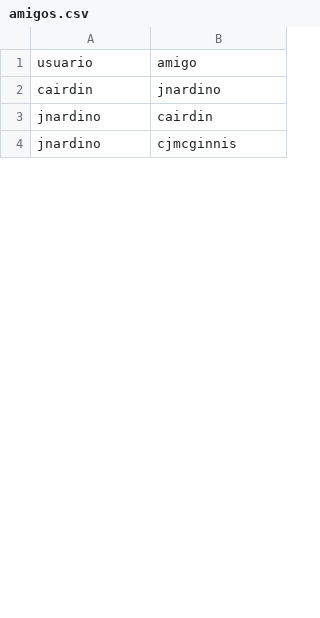
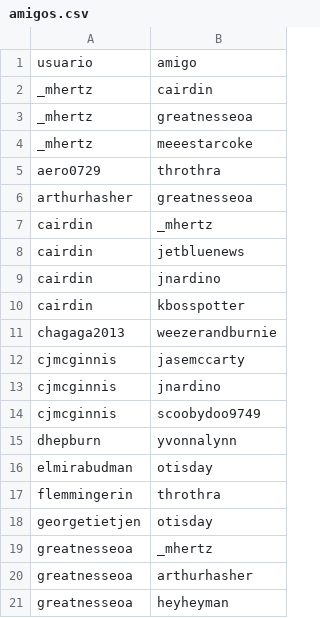
Before and after one commit to marybaxmann/estructura, a CSV file: amigos.csv, drawn as a sheet; only a part is shown; the shorter side is filled out with more unchanged rows; the diff covers the shown part only.

```diff
--- a/amigos.csv
+++ b/amigos.csv
@@ -1,2 +1,21 @@
 usuario,amigo
+_mhertz,cairdin
+_mhertz,greatnesseoa
+_mhertz,meeestarcoke
+aero0729,throthra
+arthurhasher,greatnesseoa
+cairdin,_mhertz
+cairdin,jetbluenews
 cairdin,jnardino
+cairdin,kbosspotter
+chagaga2013,weezerandburnie
+cjmcginnis,jasemccarty
+cjmcginnis,jnardino
+cjmcginnis,scoobydoo9749
+dhepburn,yvonnalynn
+elmirabudman,otisday
+flemmingerin,throthra
+georgetietjen,otisday
+greatnesseoa,_mhertz
+greatnesseoa,arthurhasher
+greatnesseoa,heyheyman
```
Also changed, not shown: 33 added rows and 3 moved rows elsewhere in this file, stopwords.csv, 9 other files.
